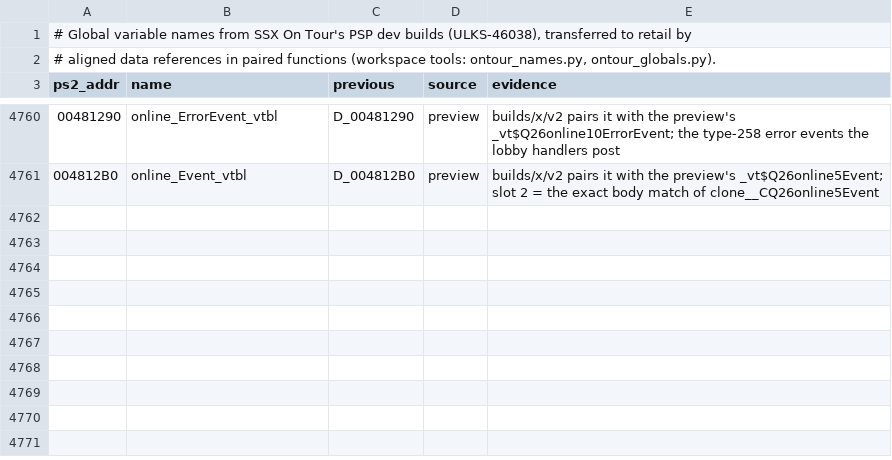
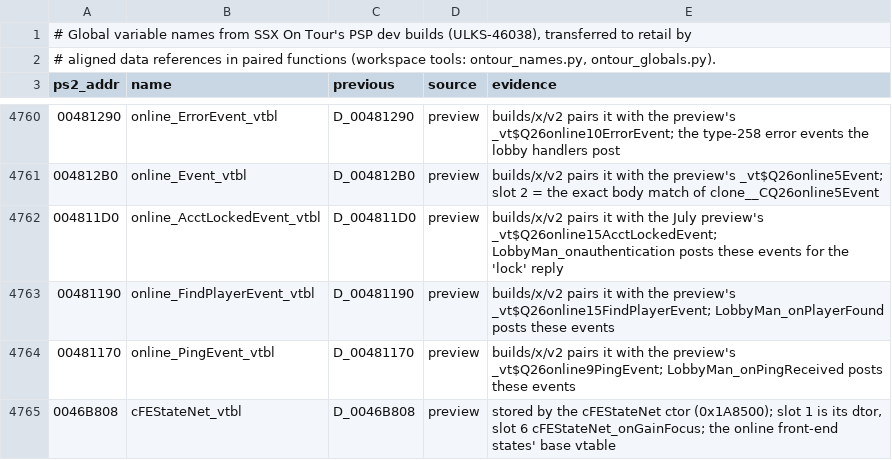
Before and after one commit to DevvyDont/ssx3, a TSV file: docs/ontour_globals.tsv, drawn as a sheet; only a part is shown, gaps mark what is left out; the diff names each change by its address in the sheet, - before the commit and + after, or states it on an @@ line.

```diff
--- a/docs/ontour_globals.tsv
+++ b/docs/ontour_globals.tsv
+row 4762: 004811D0 | online_AcctLockedEvent_vtbl | D_004811D0 | preview | builds/x/v2 pairs it with the July preview's _vt$Q26online15AcctLockedEvent; LobbyMan_onauthentication posts these events for the 'lock' reply
+row 4763: 00481190 | online_FindPlayerEvent_vtbl | D_00481190 | preview | builds/x/v2 pairs it with the preview's _vt$Q26online15FindPlayerEvent; LobbyMan_onPlayerFound posts these events
+row 4764: 00481170 | online_PingEvent_vtbl | D_00481170 | preview | builds/x/v2 pairs it with the preview's _vt$Q26online9PingEvent; LobbyMan_onPingReceived posts these events
+row 4765: 0046B808 | cFEStateNet_vtbl | D_0046B808 | preview | stored by the cFEStateNet ctor (0x1A8500); slot 1 is its dtor, slot 6 cFEStateNet_onGainFocus; the online front-end states' base vtable
```
Also changed, not shown: 33 other files.
